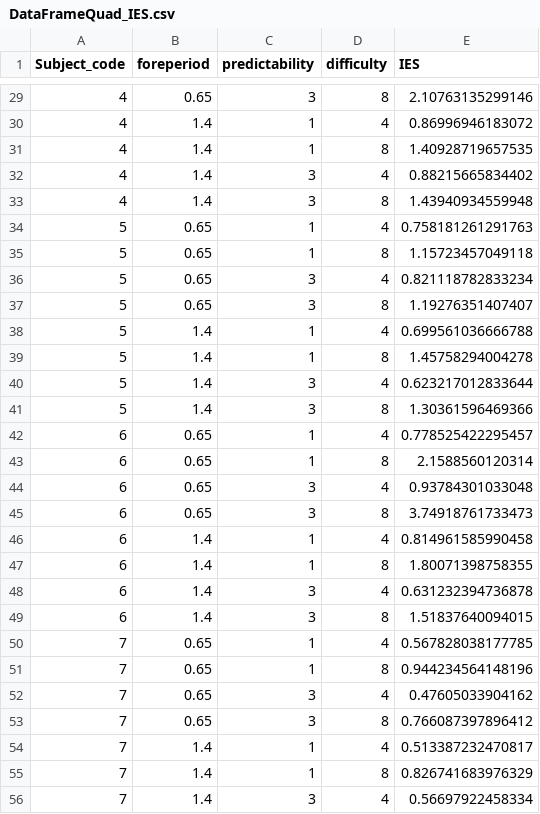
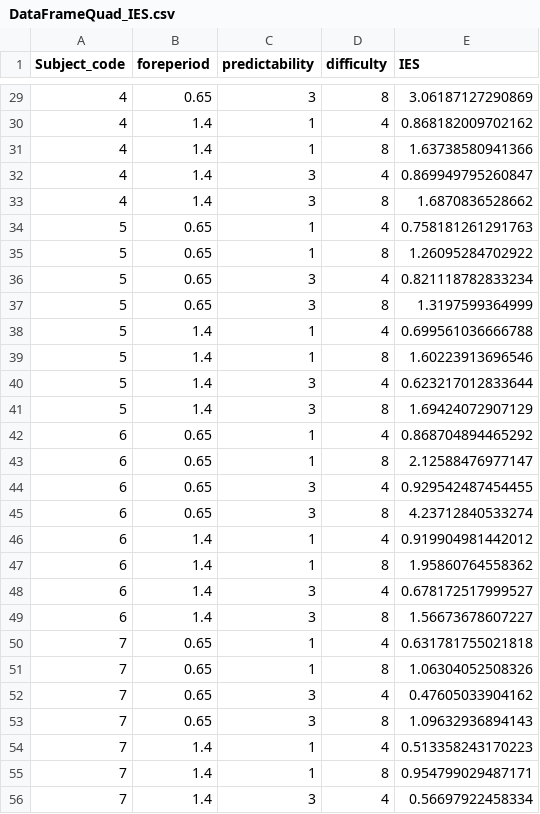
Before and after one commit to tghafari/temporal_attention_in_STM, a CSV file: Data/DataFrameQuad_IES.csv, drawn as a sheet; only a part is shown, gaps mark what is left out; the diff covers the shown part only.

```diff
--- a/Data/DataFrameQuad_IES.csv
+++ b/Data/DataFrameQuad_IES.csv
@@ -29,28 +29,28 @@ Subject_code,foreperiod,predictability,difficulty,IES
-4,0.65,3,8,2.10763135299146
-4,1.4,1,4,0.86996946183072
-4,1.4,1,8,1.40928719657535
-4,1.4,3,4,0.88215665834402
-4,1.4,3,8,1.43940934559948
+4,0.65,3,8,3.06187127290869
+4,1.4,1,4,0.868182009702162
+4,1.4,1,8,1.63738580941366
+4,1.4,3,4,0.869949795260847
+4,1.4,3,8,1.6870836528662
 5,0.65,1,4,0.758181261291763
-5,0.65,1,8,1.15723457049118
+5,0.65,1,8,1.26095284702922
 5,0.65,3,4,0.821118782833234
-5,0.65,3,8,1.19276351407407
+5,0.65,3,8,1.3197599364999
 5,1.4,1,4,0.699561036666788
-5,1.4,1,8,1.45758294004278
+5,1.4,1,8,1.60223913696546
 5,1.4,3,4,0.623217012833644
-5,1.4,3,8,1.30361596469366
-6,0.65,1,4,0.778525422295457
-6,0.65,1,8,2.1588560120314
-6,0.65,3,4,0.93784301033048
-6,0.65,3,8,3.74918761733473
-6,1.4,1,4,0.814961585990458
-6,1.4,1,8,1.80071398758355
-6,1.4,3,4,0.631232394736878
-6,1.4,3,8,1.51837640094015
-7,0.65,1,4,0.567828038177785
-7,0.65,1,8,0.944234564148196
+5,1.4,3,8,1.69424072907129
+6,0.65,1,4,0.868704894465292
+6,0.65,1,8,2.12588476977147
+6,0.65,3,4,0.929542487454455
+6,0.65,3,8,4.23712840533274
+6,1.4,1,4,0.919904981442012
+6,1.4,1,8,1.95860764558362
+6,1.4,3,4,0.678172517999527
+6,1.4,3,8,1.56673678607227
+7,0.65,1,4,0.631781755021818
+7,0.65,1,8,1.06304052508326
 7,0.65,3,4,0.47605033904162
-7,0.65,3,8,0.766087397896412
-7,1.4,1,4,0.513387232470817
-7,1.4,1,8,0.826741683976329
+7,0.65,3,8,1.09632936894143
+7,1.4,1,4,0.513358243170223
+7,1.4,1,8,0.954799029487171
 7,1.4,3,4,0.56697922458334
```
Also changed, not shown: 52 edited cells elsewhere in this file, 3 other files.
